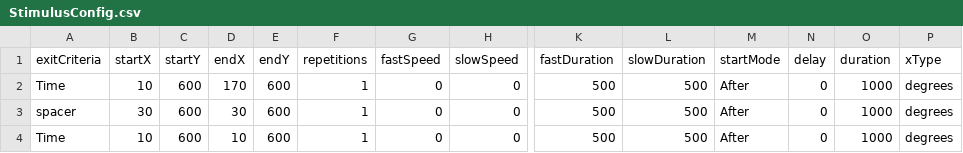
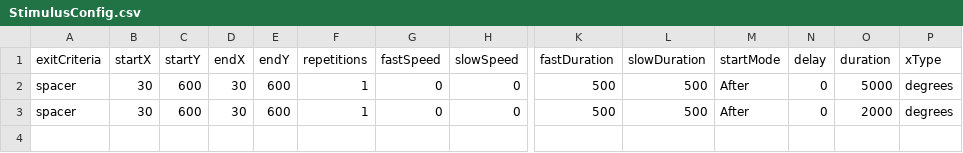
Before and after one commit to shacoof/StimulusGenerator, a CSV file: StimulusConfig.csv, drawn as a sheet; only a part is shown, gaps mark what is left out; rows hold the shown columns only; the diff names each change by its address in the sheet, - before the commit and + after, or states it on an @@ line.

```diff
--- a/StimulusConfig.csv
+++ b/StimulusConfig.csv
-A2 (exitCriteria): Time
+A2 (exitCriteria): spacer
-B2 (startX): 10
+B2 (startX): 30
-D2 (endX): 170
+D2 (endX): 30
-O2 (duration): 1000
+O2 (duration): 5000
-O3 (duration): 1000
+O3 (duration): 2000
-row 4: Time | 10 | 600 | 10 | 600 | 1 | 0 | 0 | 500 | 500 | After | 0 | 1000 | degrees
```
Also changed, not shown: appConfig.csv, 6 other files.
